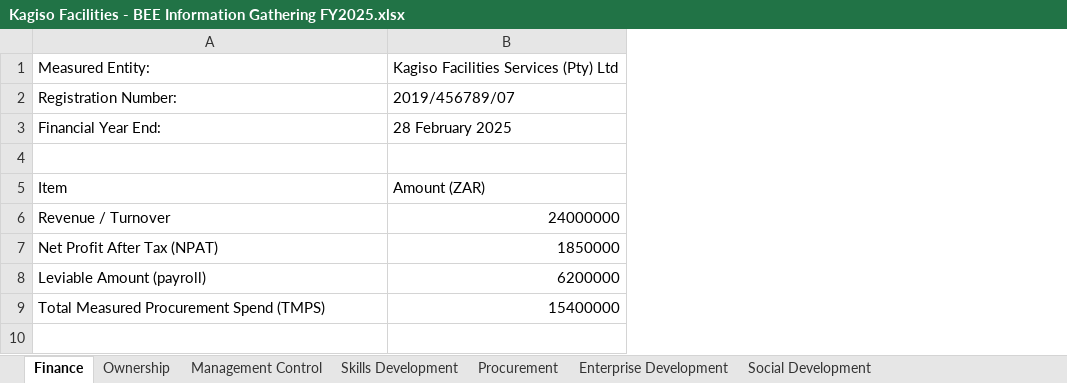
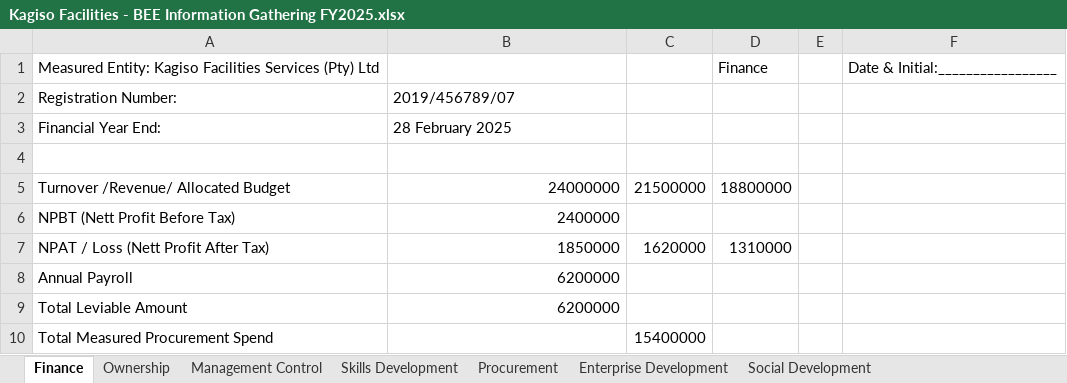
Before and after one commit to Lethabo-Scofield/okiru-pro-main, an Excel workbook: docs/Demo - Kagiso Facilities Services (RCOGP)/Kagiso Facilities - BEE Information Gathering FY2025.xlsx, sheet Finance, drawn as a sheet; values as stored, in another font and other column widths than the file's, no borders; removed rows and columns are numbered as before the commit, all else as after; the diff names each change by its address in the sheet, - before the commit and + after, or states it on an @@ line.

```diff
--- a/docs/Demo - Kagiso Facilities Services (RCOGP)/Kagiso Facilities - BEE Information Gathering FY2025.xlsx (sheet Finance)
+++ b/docs/Demo - Kagiso Facilities Services (RCOGP)/Kagiso Facilities - BEE Information Gathering FY2025.xlsx (sheet Finance)
+column C, row 5: 21500000; row 7: 1620000
+column D, row 5: 18800000; row 7: 1310000
+column E, empty
+column F, empty
-row 1: Measured Entity: | Kagiso Facilities Services (Pty) Ltd
+row 1: Measured Entity: Kagiso Facilities Services (Pty) Ltd |  |  | Finance |  | Date & Initial:_________________
-row 5: Item | Amount (ZAR)
-A5: Revenue / Turnover
+A5: Turnover /Revenue/ Allocated Budget
+row 6: NPBT (Nett Profit Before Tax) | 2400000
-A7: Net Profit After Tax (NPAT)
+A7: NPAT / Loss (Nett Profit After Tax)
+row 8: Annual Payroll | 6200000
-A9: Leviable Amount (payroll)
+A9: Total Leviable Amount
-row 9: Total Measured Procurement Spend (TMPS) | 15400000
+row 10: Total Measured Procurement Spend |  | 15400000
```
Also changed, not shown: sheet Ownership, 3 other files.
